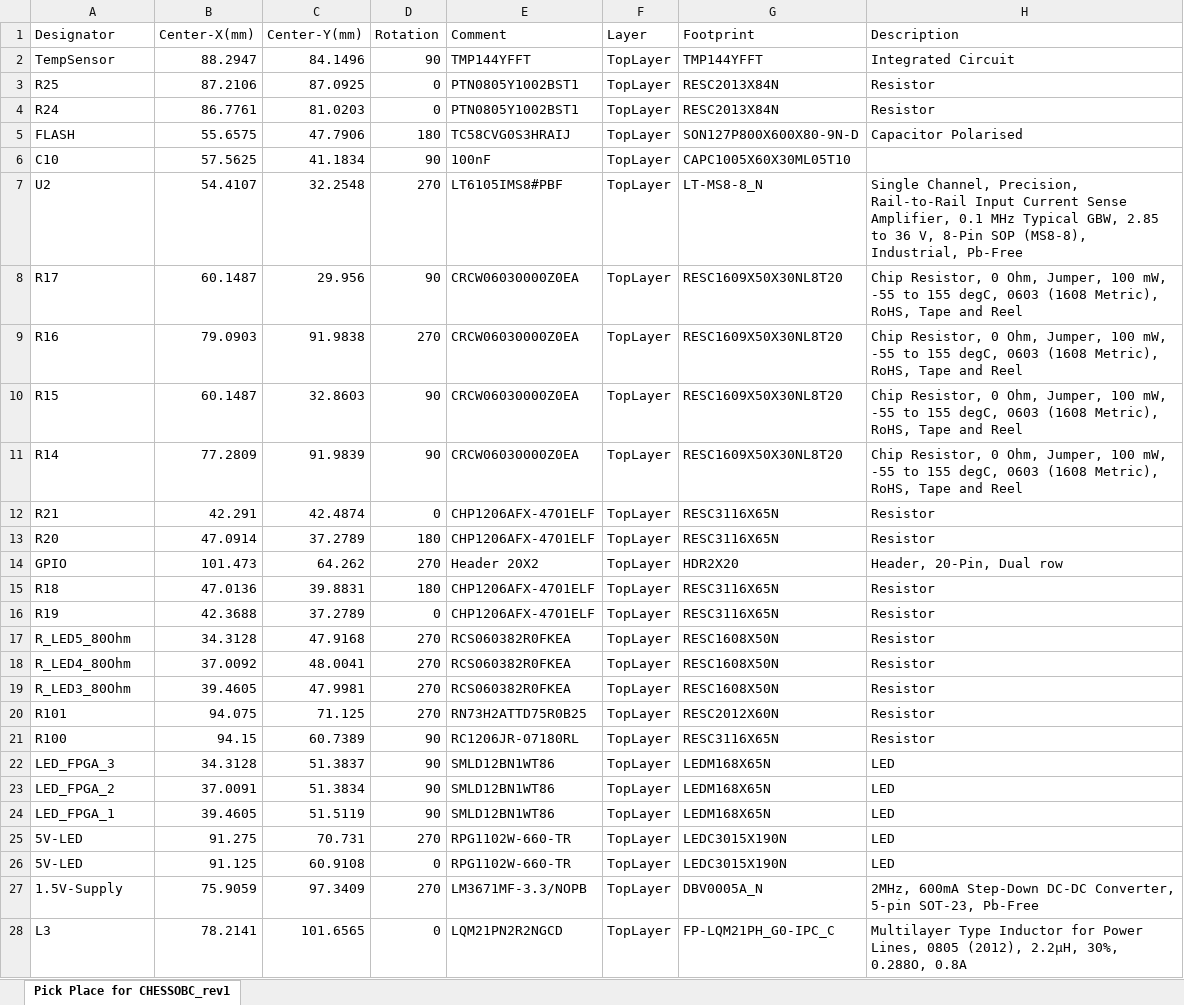
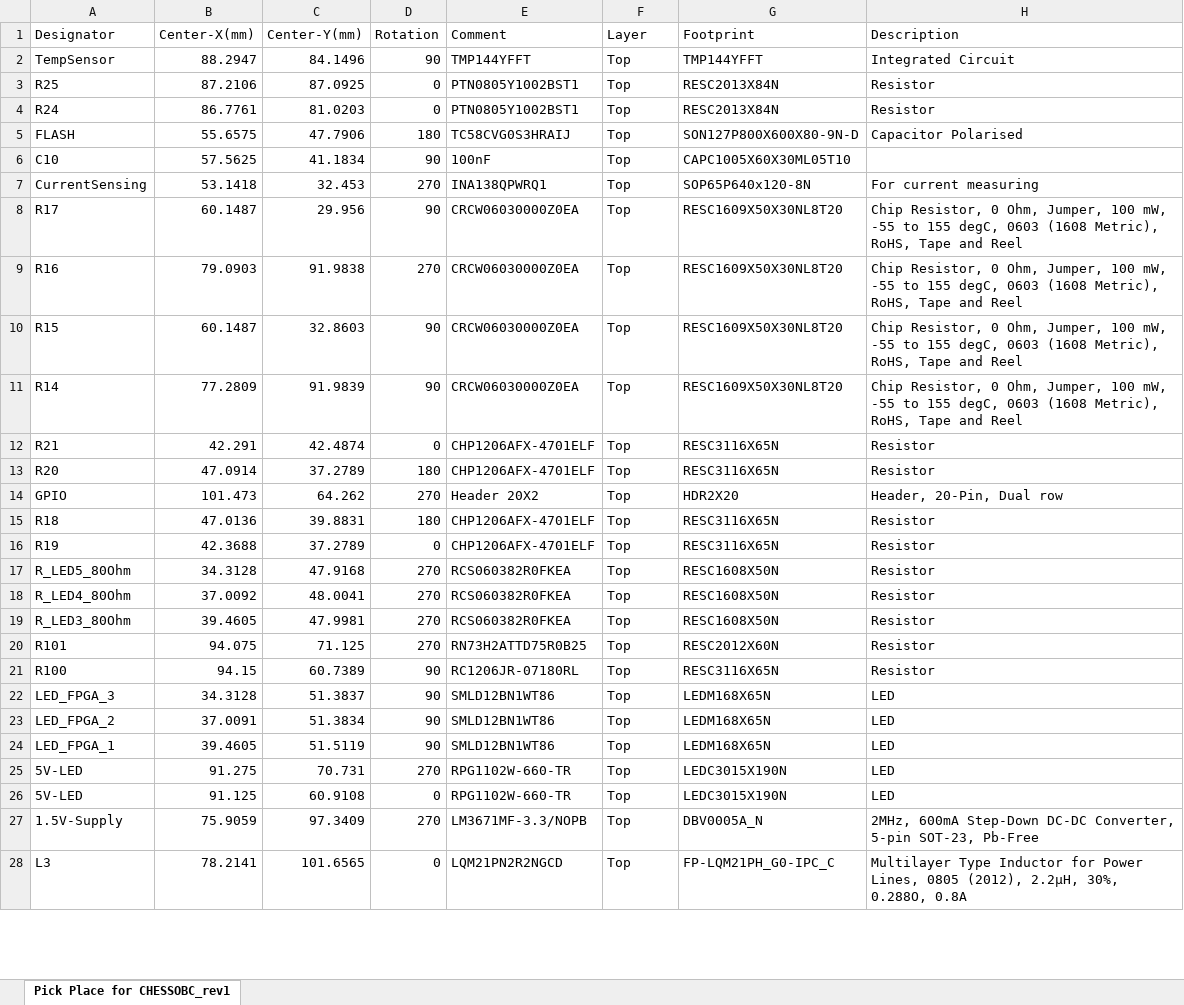
Before and after one commit to paustnes1/CHESS_OBC, an Excel workbook: CPL_rev1_v5.xlsx, sheet Pick Place for CHESSOBC_rev1, drawn as a sheet; only a part is shown; values as stored, in another font and other column widths than the file's, no borders; removed rows and columns are numbered as before the commit, all else as after; the diff covers the shown part only; the diff names each change by its address in the sheet, - before the commit and + after, or states it on an @@ line.

```diff
--- a/CPL_rev1_v5.xlsx (sheet Pick Place for CHESSOBC_rev1)
+++ b/CPL_rev1_v5.xlsx (sheet Pick Place for CHESSOBC_rev1)
-F2:F6 (Layer): TopLayer
+F2:F6 (Layer): Top
-row 7: U2 | 54.4107 | 32.2548 | 270 | LT6105IMS8#PBF | TopLayer | LT-MS8-8_N | Single Channel, Precision, Rail-to-Rail Input Current Sense Amplifier, 0.1 MHz Typical GBW, 2.85 to 36 V, 8-Pin SOP (MS8-8), Industrial, Pb-Free
+row 7: CurrentSensing | 53.1418 | 32.453 | 270 | INA138QPWRQ1 | Top | SOP65P640x120-8N | For current measuring
-F8:F28 (Layer): TopLayer
+F8:F28 (Layer): Top
```
Also changed, not shown: 111 edited cells elsewhere in this sheet, BOM_rev1_v3.xlsx, 2 other files.
